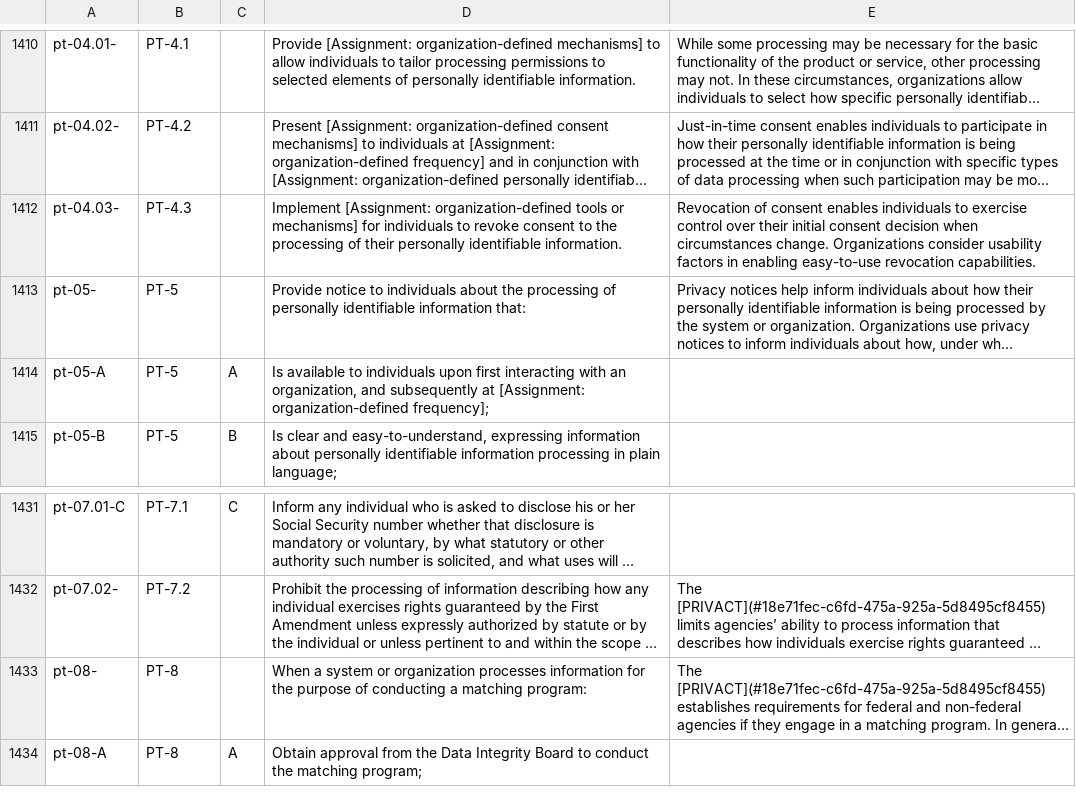
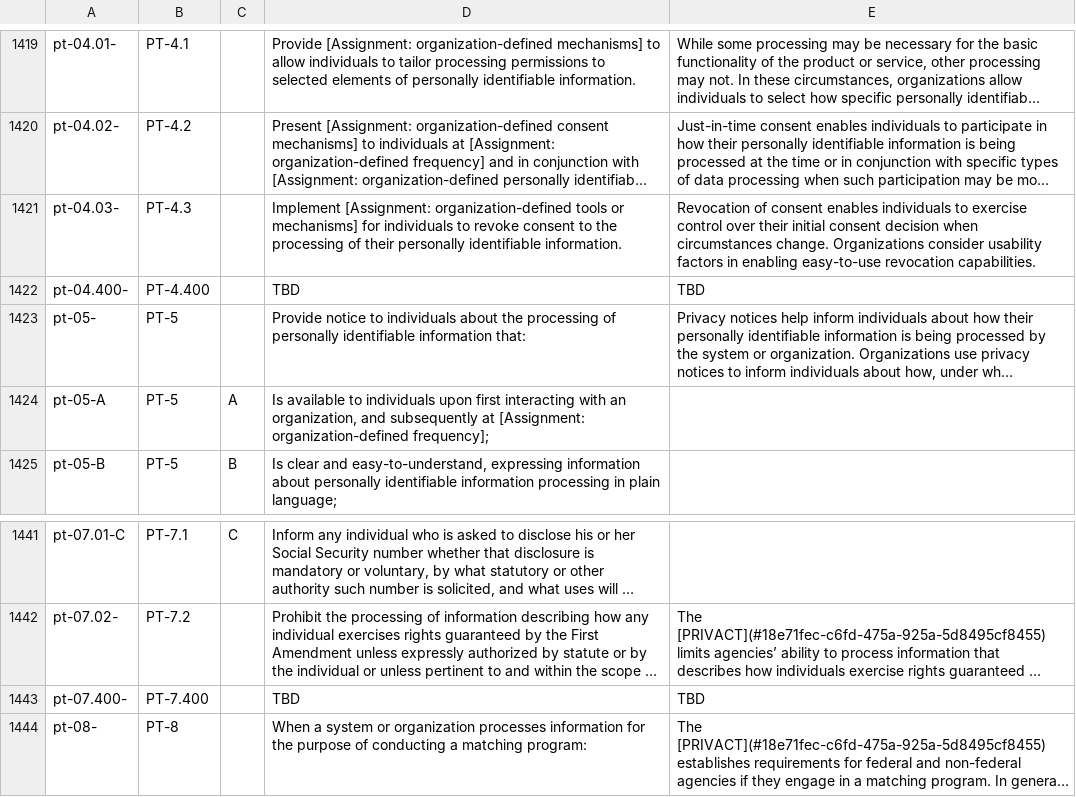
Before and after one commit to aws-samples/cccs-oscal-samples, a CSV file: cccs-mods-profile/cccs-mods-resolved.csv, drawn as a sheet; only a part is shown, gaps mark what is left out; the shorter side is filled out with more unchanged rows; long unchanged cells end in …; the diff covers the shown part only; the diff names each change by its address in the sheet, - before the commit and + after, or states it on an @@ line.

```diff
--- a/cccs-mods-profile/cccs-mods-resolved.csv
+++ b/cccs-mods-profile/cccs-mods-resolved.csv
+row 1422: pt-04.400- | PT-4.400 |  | TBD | TBD
+row 1443: pt-07.400- | PT-7.400 |  | TBD | TBD
```
Also changed, not shown: 9 added rows elsewhere in this file, 6 other files.
